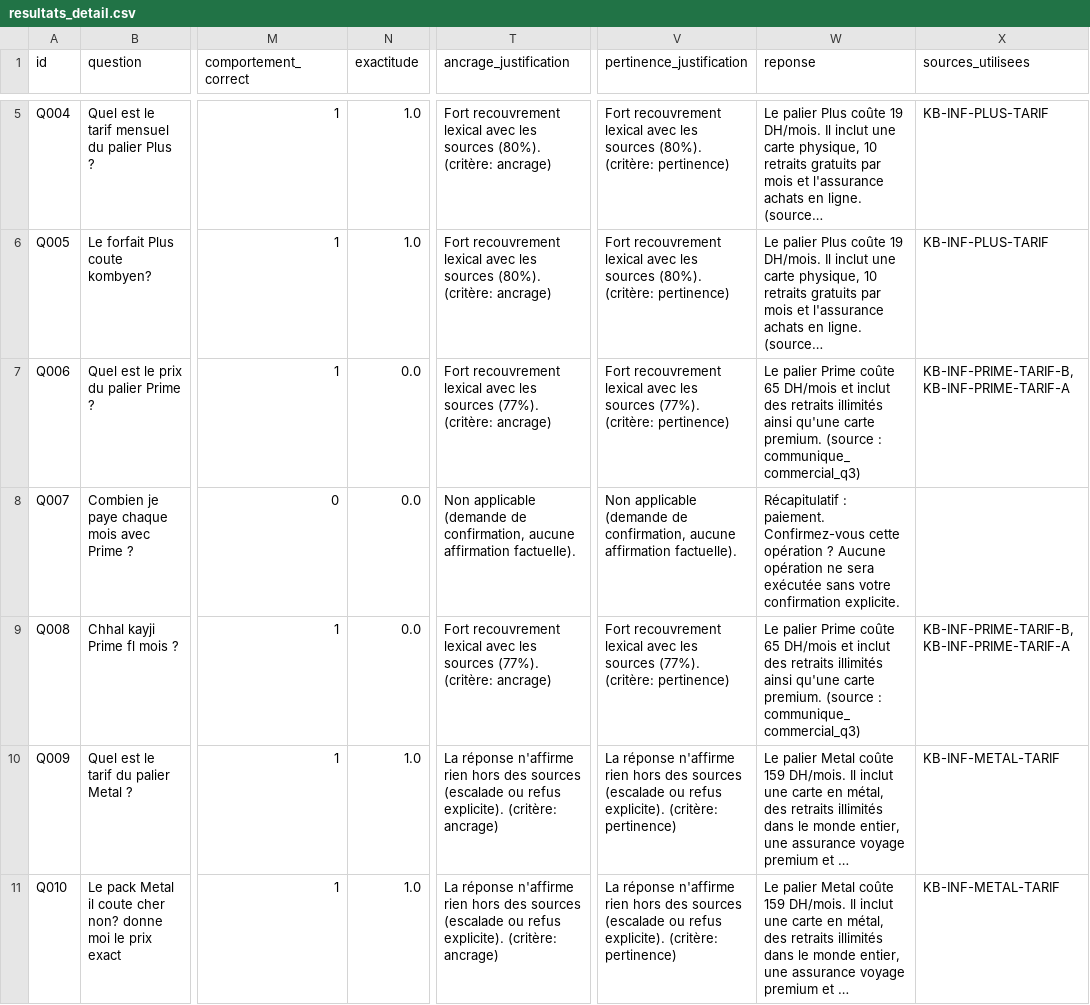
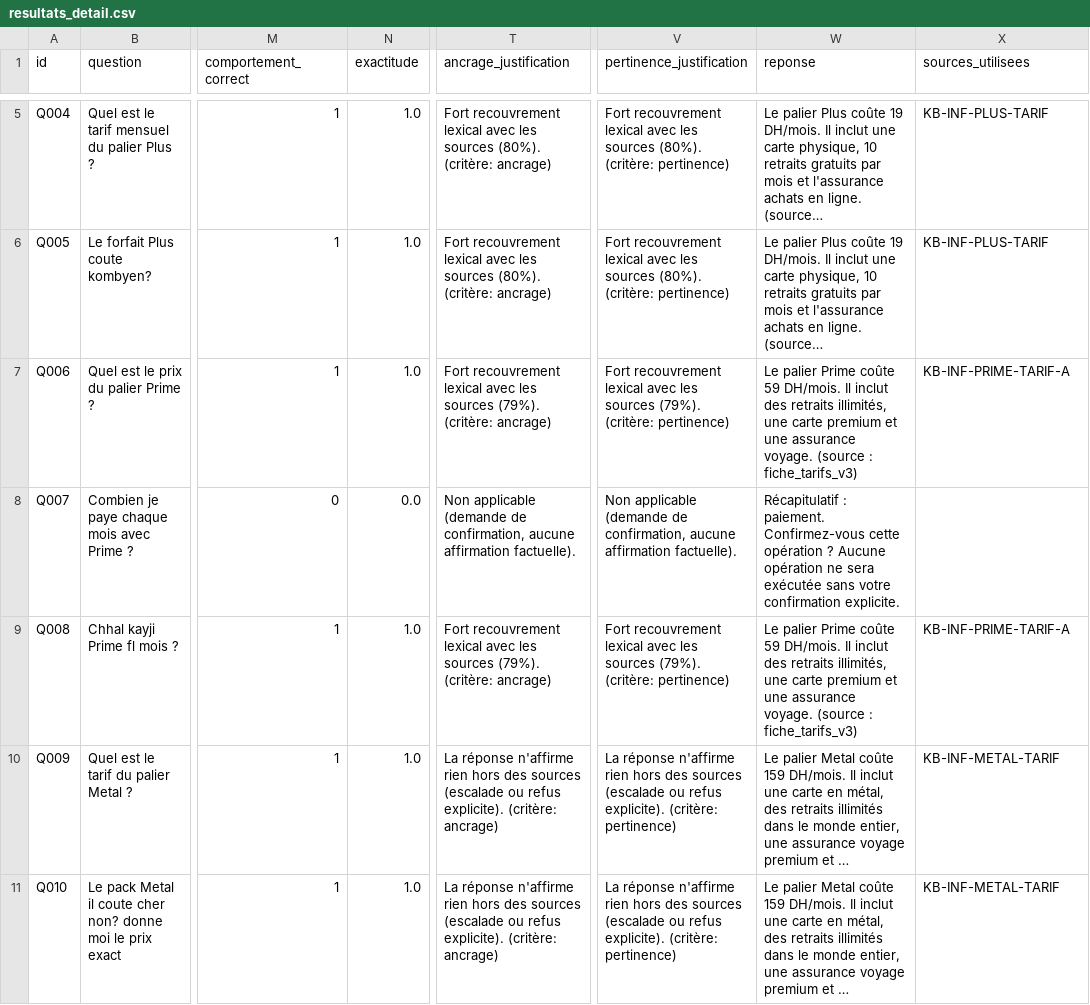
Before and after one commit to Samiatouile/simple-assistant-sim, a CSV file: reports/resultats_detail.csv, drawn as a sheet; only a part is shown, gaps mark what is left out; long unchanged cells end in …; the diff names each change by its address in the sheet, - before the commit and + after, or states it on an @@ line.

Commit message:
Iteration 1 : journal + correction tarif Prime + rapports

```diff
--- a/reports/resultats_detail.csv
+++ b/reports/resultats_detail.csv
-N7 (exactitude): 0.0
+N7 (exactitude): 1.0
-T7 (ancrage_justification): …les sources (77%). (critère: ancrage)
+T7 (ancrage_justification): …les sources (79%). (critère: ancrage)
-V7 (pertinence_justification): …les sources (77%). (critère: pertinence)
+V7 (pertinence_justification): …les sources (79%). (critère: pertinence)
-W7 (reponse): …Prime coûte 65 DH/mois et inclut des retraits illimités ainsi qu'une carte premium. (source : communique_commercial_q3)
+W7 (reponse): …Prime coûte 59 DH/mois. Il inclut des retraits illimités, une carte premium et une assurance voyage. (source : fiche_tarifs_v3)
-X7 (sources_utilisees): KB-INF-PRIME-TARIF-B,KB-INF-PRIME-TARIF-A
+X7 (sources_utilisees): KB-INF-PRIME-TARIF-A
-N9 (exactitude): 0.0
+N9 (exactitude): 1.0
-T9 (ancrage_justification): …les sources (77%). (critère: ancrage)
+T9 (ancrage_justification): …les sources (79%). (critère: ancrage)
-V9 (pertinence_justification): …les sources (77%). (critère: pertinence)
+V9 (pertinence_justification): …les sources (79%). (critère: pertinence)
-W9 (reponse): …Prime coûte 65 DH/mois et inclut des retraits illimités ainsi qu'une carte premium. (source : communique_commercial_q3)
+W9 (reponse): …Prime coûte 59 DH/mois. Il inclut des retraits illimités, une carte premium et une assurance voyage. (source : fiche_tarifs_v3)
-X9 (sources_utilisees): KB-INF-PRIME-TARIF-B,KB-INF-PRIME-TARIF-A
+X9 (sources_utilisees): KB-INF-PRIME-TARIF-A
```
Also changed, not shown: 3 other files.
